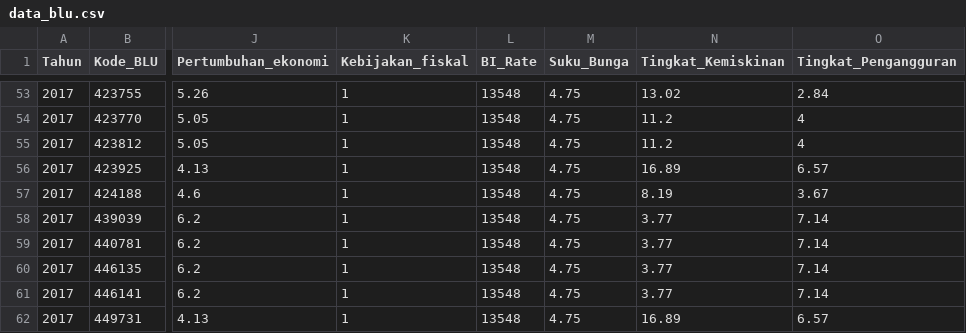
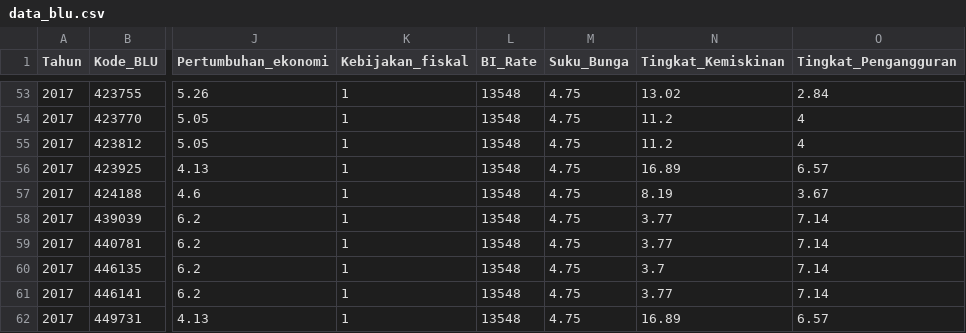
Before and after one commit to bahrizalsyah14/blufor, a CSV file: data_blu.csv, drawn as a sheet; only a part is shown, gaps mark what is left out; the diff names each change by its address in the sheet, - before the commit and + after, or states it on an @@ line.

Commit message:
Update data_blu.csv

```diff
--- a/data_blu.csv
+++ b/data_blu.csv
-N60 (Tingkat_Kemiskinan): 3.77
+N60 (Tingkat_Kemiskinan): 3.7
```
